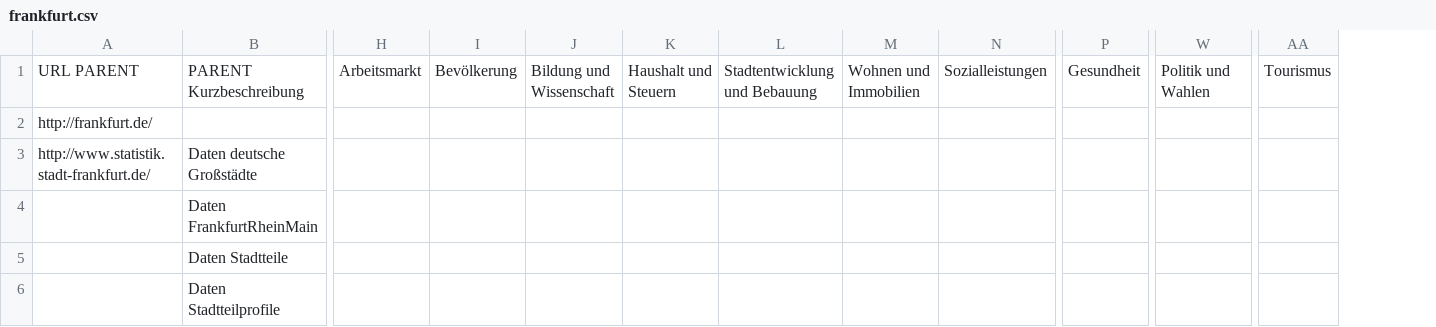
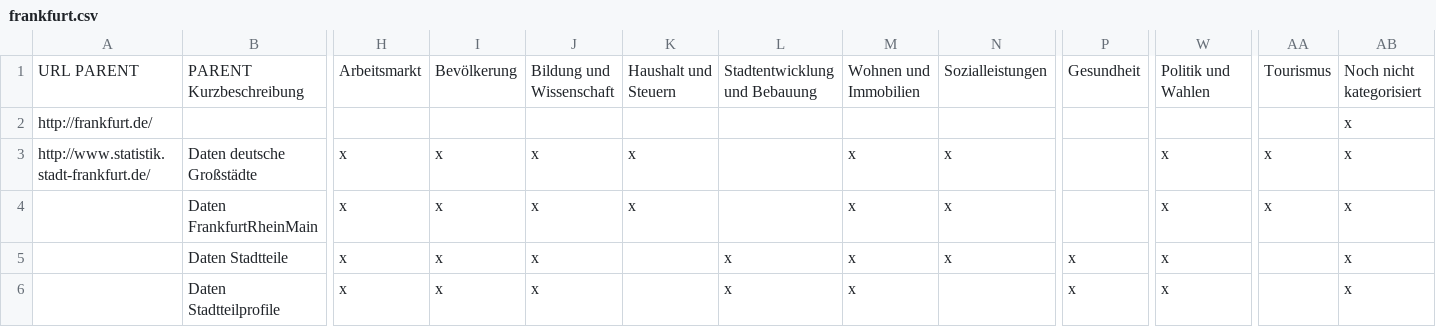
Before and after one commit to okfde/odmonitormap, a CSV file: data/frankfurt.csv, drawn as a sheet; only a part is shown, gaps mark what is left out; the diff covers the shown part only; the diff names each change by its address in the sheet, - before the commit and + after, or states it on an @@ line.

```diff
--- a/data/frankfurt.csv
+++ b/data/frankfurt.csv
+column AB, rows 1-6: Noch nicht kategorisiert | x | x | x | x | x
-H3:H6: (empty)
+H3:H6: x
-I3:I6: (empty)
+I3:I6: x
-J3:J6: (empty)
+J3:J6: x
-K3:K4: (empty)
+K3:K4: x
-M3:M6: (empty)
+M3:M6: x
-N3:N5: (empty)
+N3:N5: x
-W3:W6: (empty)
+W3:W6: x
-AA3:AA4: (empty)
+AA3:AA4: x
-L5:L6: (empty)
+L5:L6: x
-P5:P6: (empty)
+P5:P6: x
```
Also changed, not shown: 3 edited cells elsewhere in this file, data/index.csv, data/stuttgart.csv, 3 other files.
